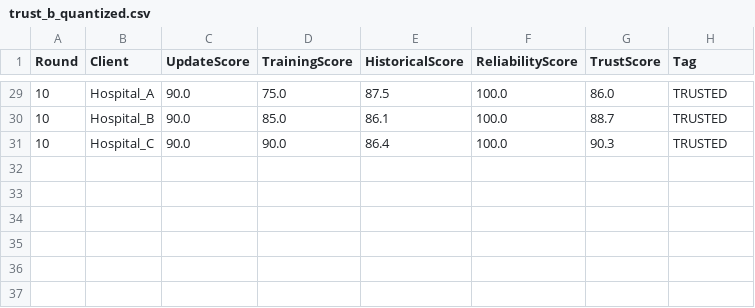
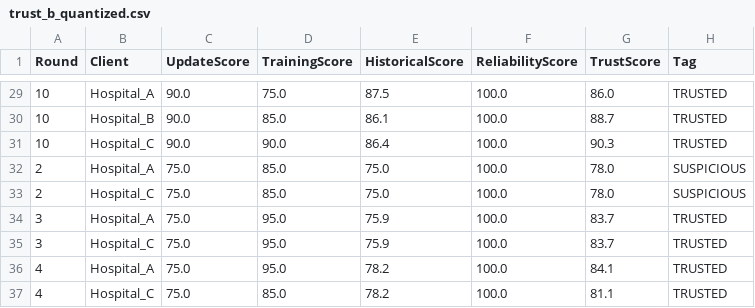
Before and after one commit to Manas1329/Federated-Learning, a CSV file: federated_healthcare/dashboard/results/b_quantized/trust_b_quantized.csv, drawn as a sheet; only a part is shown, gaps mark what is left out.

```diff
--- a/federated_healthcare/dashboard/results/b_quantized/trust_b_quantized.csv
+++ b/federated_healthcare/dashboard/results/b_quantized/trust_b_quantized.csv
@@ -31 +31,7 @@ Round,Client,UpdateScore,TrainingScore,HistoricalScore,ReliabilityScore,TrustSco
 10,Hospital_C,90.0,90.0,86.4,100.0,90.3,TRUSTED
+2,Hospital_A,75.0,85.0,75.0,100.0,78.0,SUSPICIOUS
+2,Hospital_C,75.0,85.0,75.0,100.0,78.0,SUSPICIOUS
+3,Hospital_A,75.0,95.0,75.9,100.0,83.7,TRUSTED
+3,Hospital_C,75.0,95.0,75.9,100.0,83.7,TRUSTED
+4,Hospital_A,75.0,95.0,78.2,100.0,84.1,TRUSTED
+4,Hospital_C,75.0,85.0,78.2,100.0,81.1,TRUSTED
```
Also changed, not shown: federated_healthcare/dashboard/results/b_quantized/Hospital_C_b_quantized.csv, 7 other files.
